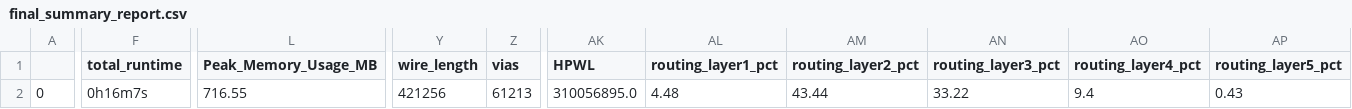
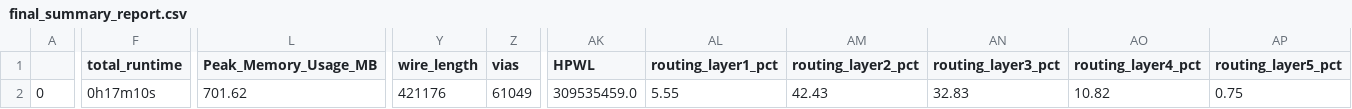
Before and after one commit to navan93/riscduino, a CSV file: signoff/pinmux/final_summary_report.csv, drawn as a sheet; only a part is shown, gaps mark what is left out; the diff names each change by its address in the sheet, - before the commit and + after, or states it on an @@ line.

Commit message:
tcm memory access bug fix and riscv regression update

```diff
--- a/signoff/pinmux/final_summary_report.csv
+++ b/signoff/pinmux/final_summary_report.csv
-F2 (total_runtime): 0h16m7s
+F2 (total_runtime): 0h17m10s
-L2 (Peak_Memory_Usage_MB): 716.55
+L2 (Peak_Memory_Usage_MB): 701.62
-Y2 (wire_length): 421256
+Y2 (wire_length): 421176
-Z2 (vias): 61213
+Z2 (vias): 61049
-AK2 (HPWL): 310056895.0
+AK2 (HPWL): 309535459.0
-AL2 (routing_layer1_pct): 4.48
+AL2 (routing_layer1_pct): 5.55
-AM2 (routing_layer2_pct): 43.44
+AM2 (routing_layer2_pct): 42.43
-AN2 (routing_layer3_pct): 33.22
+AN2 (routing_layer3_pct): 32.83
-AO2 (routing_layer4_pct): 9.4
+AO2 (routing_layer4_pct): 10.82
-AP2 (routing_layer5_pct): 0.43
+AP2 (routing_layer5_pct): 0.75
```
Also changed, not shown: signoff/syntacore/final_summary_report.csv, signoff/user_project_wrapper/final_summary_report.csv, 40 other files.
